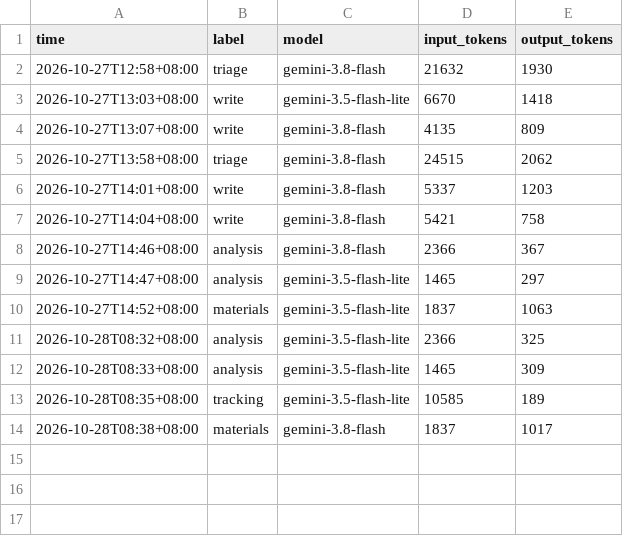
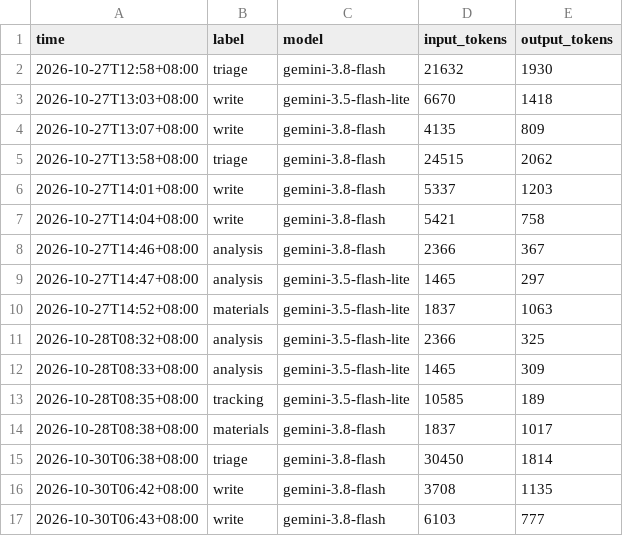
Before and after one commit to pjjhpe-byte/sports-brief, a CSV file: data/stats.csv, drawn as a sheet.

```diff
--- a/data/stats.csv
+++ b/data/stats.csv
@@ -14 +14,4 @@ time,label,model,input_tokens,output_tokens
 2026-10-28T08:38+08:00,materials,gemini-3.8-flash,1837,1017
+2026-10-30T06:38+08:00,triage,gemini-3.8-flash,30450,1814
+2026-10-30T06:42+08:00,write,gemini-3.8-flash,3708,1135
+2026-10-30T06:43+08:00,write,gemini-3.8-flash,6103,777
```
Also changed, not shown: 1 other file.
